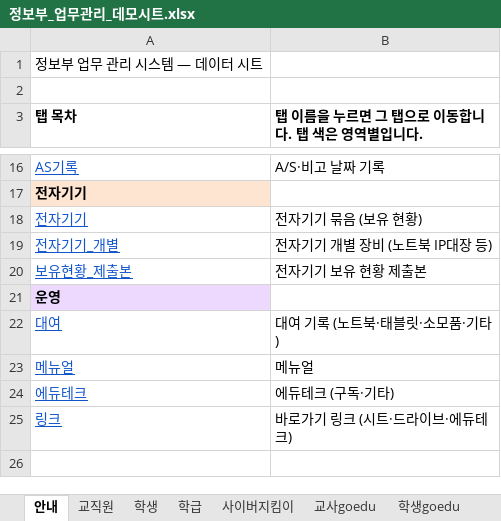
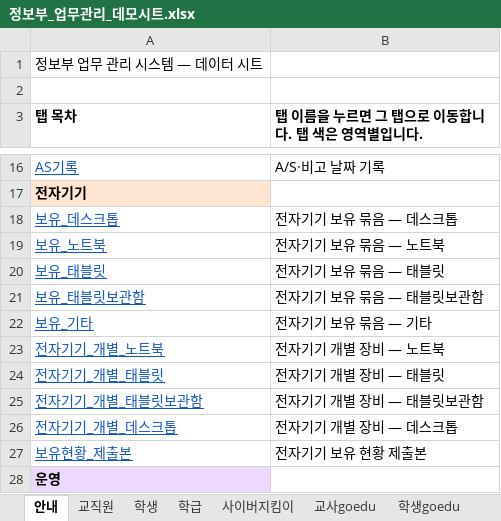
Before and after one commit to sage810/info-department, an Excel workbook: demo/정보부_업무관리_데모시트.xlsx, sheet 안내, drawn as a sheet; only a part is shown, gaps mark what is left out; the shorter side is filled out with more unchanged rows; values as stored, in another font and other column widths than the file's, no borders; removed rows and columns are numbered as before the commit, all else as after; the diff names each change by its address in the sheet, - before the commit and + after, or states it on an @@ line.

```diff
--- a/demo/정보부_업무관리_데모시트.xlsx (sheet 안내)
+++ b/demo/정보부_업무관리_데모시트.xlsx (sheet 안내)
-row 18: 전자기기 | 전자기기 묶음 (보유 현황)
-row 19: 전자기기_개별 | 전자기기 개별 장비 (노트북 IP대장 등)
+row 18: 보유_데스크톱 | 전자기기 보유 묶음 — 데스크톱
+row 19: 보유_노트북 | 전자기기 보유 묶음 — 노트북
+row 20: 보유_태블릿 | 전자기기 보유 묶음 — 태블릿
+row 21: 보유_태블릿보관함 | 전자기기 보유 묶음 — 태블릿보관함
+row 22: 보유_기타 | 전자기기 보유 묶음 — 기타
+row 23: 전자기기_개별_노트북 | 전자기기 개별 장비 — 노트북
+row 24: 전자기기_개별_태블릿 | 전자기기 개별 장비 — 태블릿
+row 25: 전자기기_개별_태블릿보관함 | 전자기기 개별 장비 — 태블릿보관함
+row 26: 전자기기_개별_데스크톱 | 전자기기 개별 장비 — 데스크톱
```
Also changed, not shown: sheet 보유_데스크톱, sheet 보유_노트북, sheet 링크, other sheet tabs.
